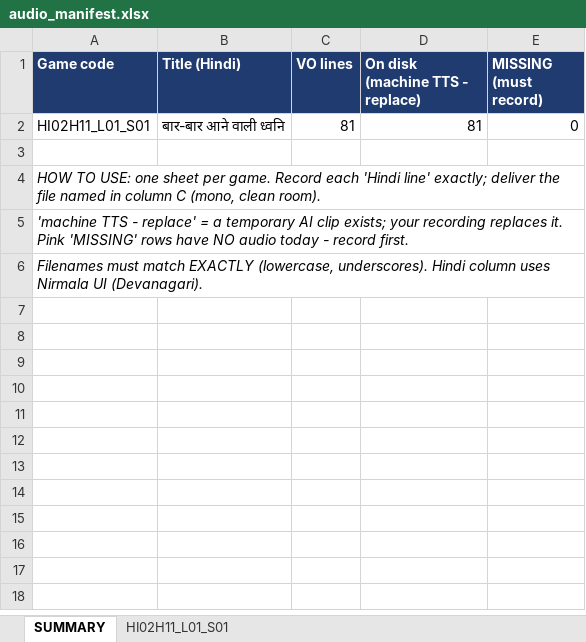
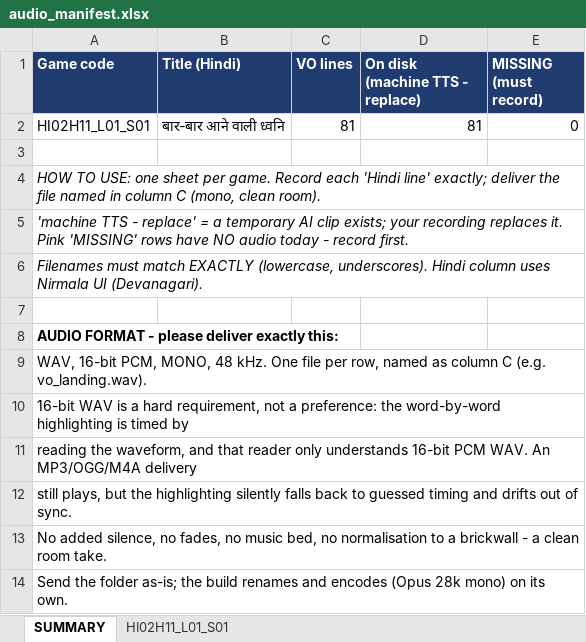
Before and after one commit to khugshalharshvardhan/HI02H11_L01_S01, an Excel workbook: build/assets/Audio/audio_manifest.xlsx, sheet SUMMARY, drawn as a sheet; values as stored, in another font and other column widths than the file's, no borders; the diff names each change by its address in the sheet, - before the commit and + after, or states it on an @@ line.

```diff
--- a/build/assets/Audio/audio_manifest.xlsx (sheet SUMMARY)
+++ b/build/assets/Audio/audio_manifest.xlsx (sheet SUMMARY)
+row 7: (empty)
+row 8: AUDIO FORMAT - please deliver exactly this:
+row 9: WAV, 16-bit PCM, MONO, 48 kHz. One file per row, named as column C (e.g. vo_landing.wav).
+row 10: 16-bit WAV is a hard requirement, not a preference: the word-by-word highlighting is timed by
+row 11: reading the waveform, and that reader only understands 16-bit PCM WAV. An MP3/OGG/M4A delivery
+row 12: still plays, but the highlighting silently falls back to guessed timing and drifts out of sync.
+row 13: No added silence, no fades, no music bed, no normalisation to a brickwall - a clean room take.
+row 14: Send the folder as-is; the build renames and encodes (Opus 28k mono) on its own.
```
Also changed, not shown: sheet HI02H11_L01_S01, build/assets/Images/image_manifest.xlsx, 3 other files.
